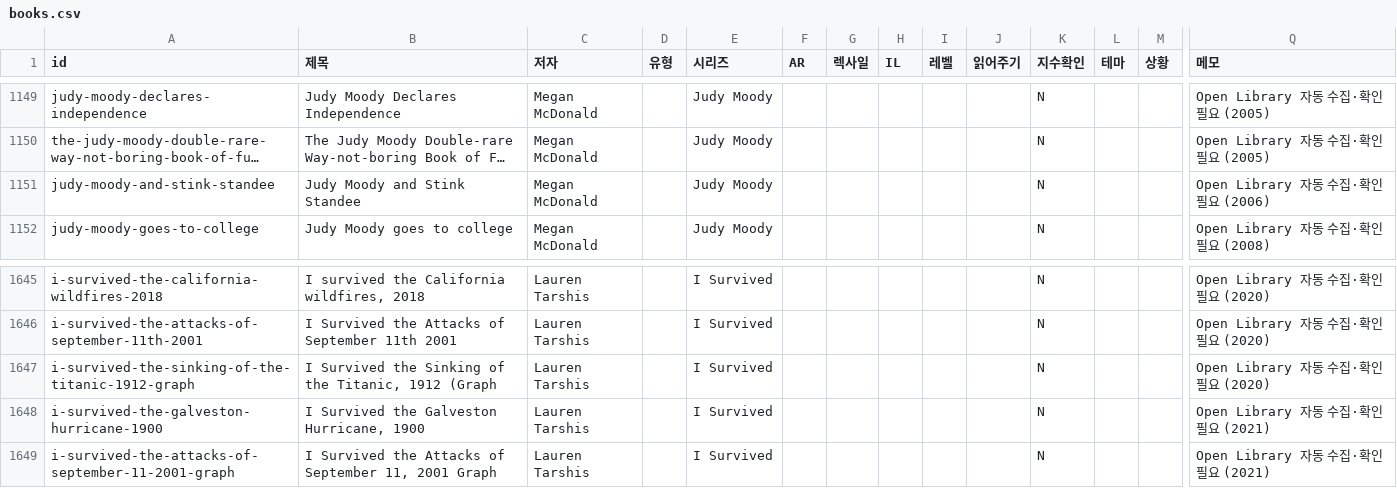
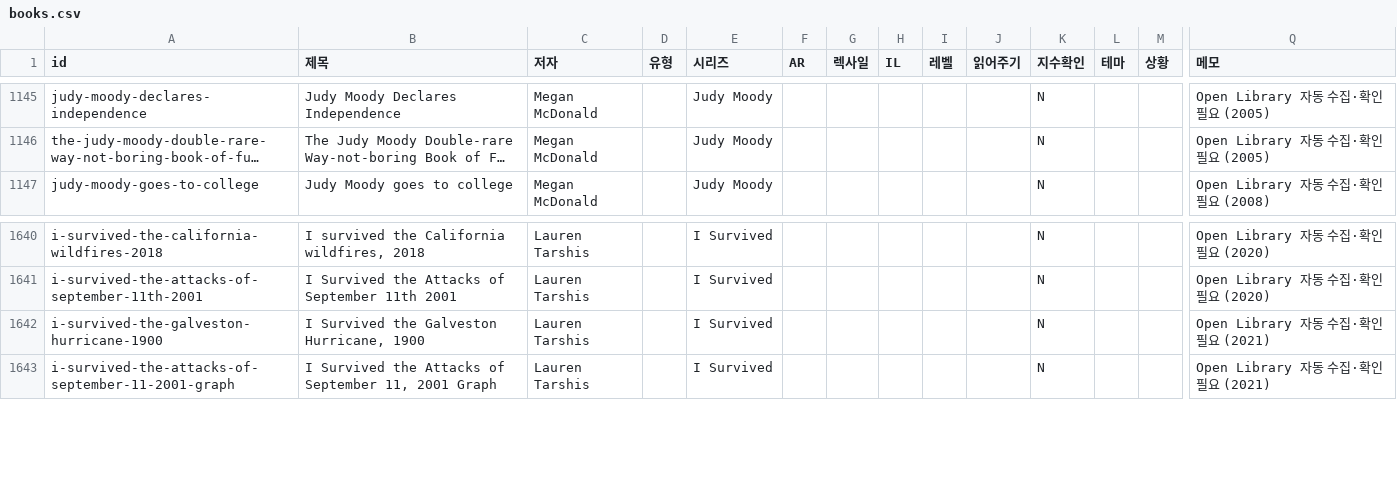
Before and after one commit to claudiasunpark-web/k-ritual, a CSV file: data/books.csv, drawn as a sheet; only a part is shown, gaps mark what is left out; long unchanged cells end in …; rows hold the shown columns only; the diff covers the shown part only; the diff names each change by its address in the sheet, - before the commit and + after, or states it on an @@ line.

```diff
--- a/data/books.csv
+++ b/data/books.csv
-row 1151: judy-moody-and-stink-standee | Judy Moody and Stink Standee | Megan McDonald |  | Judy Moody |  |  |  |  |  | N |  |  | Open Library 자동 수집·확인 필요 (2006)
-row 1647: i-survived-the-sinking-of-the-titanic-1912-graph | I Survived the Sinking of the Titanic, 1912 (Graph | Lauren Tarshis |  | I Survived |  |  |  |  |  | N |  |  | Open Library 자동 수집·확인 필요 (2020)
```
Also changed, not shown: 6 removed rows elsewhere in this file, 1 other file.
